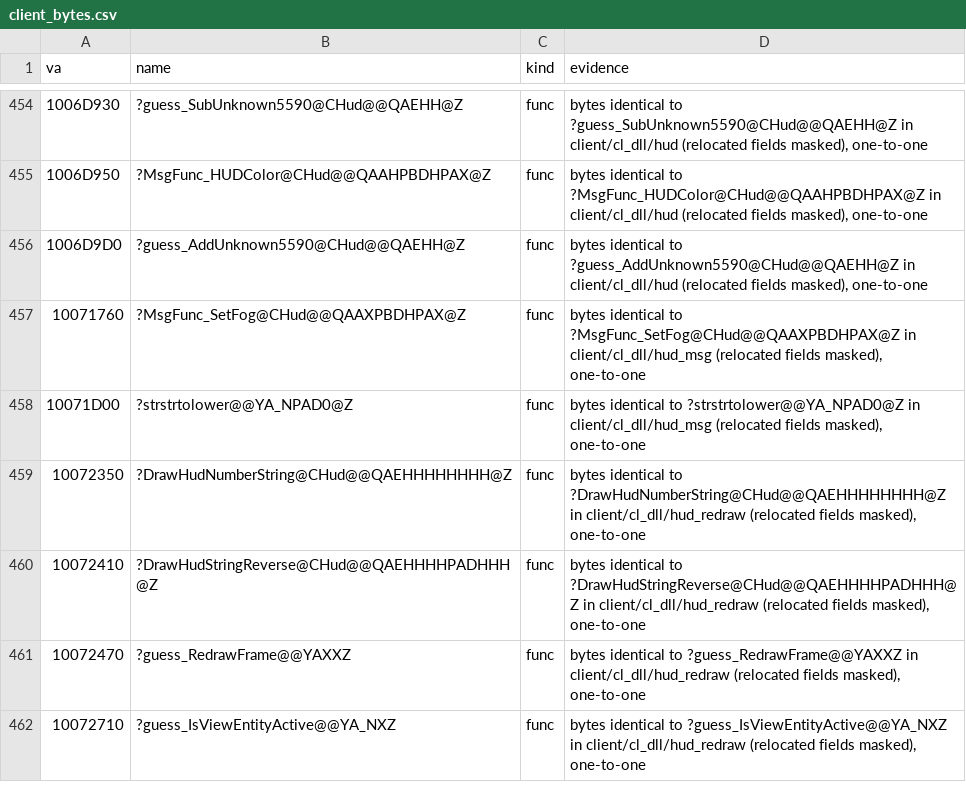
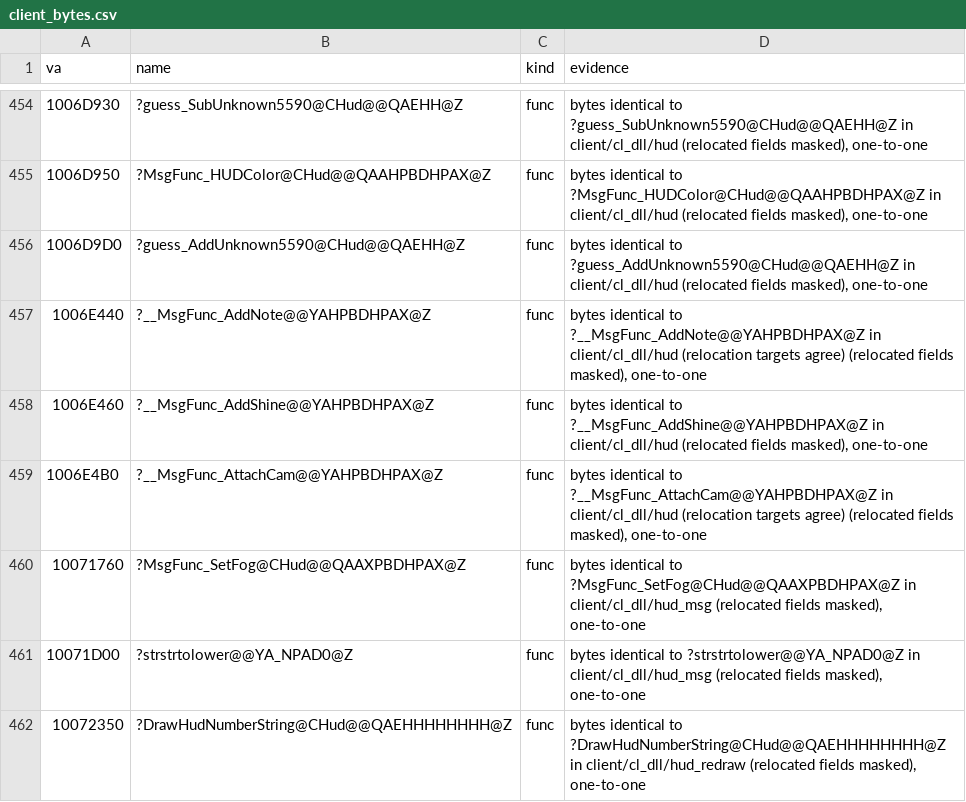
Before and after one commit to caixax/DeCoF, a CSV file: tools/symbols/client_bytes.csv, drawn as a sheet; only a part is shown, gaps mark what is left out; the shorter side is filled out with more unchanged rows.

```diff
--- a/tools/symbols/client_bytes.csv
+++ b/tools/symbols/client_bytes.csv
@@ -456,2 +456,5 @@ va,name,kind,evidence
 1006D9D0,?guess_AddUnknown5590@CHud@@QAEHH@Z,func,"bytes identical to ?guess_AddUnknown5590@CHud@@QAEHH@Z in client/cl_dll/hud (relocated fields masked), one-to-one"
+1006E440,?__MsgFunc_AddNote@@YAHPBDHPAX@Z,func,"bytes identical to ?__MsgFunc_AddNote@@YAHPBDHPAX@Z in client/cl_dll/hud (relocation targets agree) (relocated fields masked), one-to-one"
+1006E460,?__MsgFunc_AddShine@@YAHPBDHPAX@Z,func,"bytes identical to ?__MsgFunc_AddShine@@YAHPBDHPAX@Z in client/cl_dll/hud (relocated fields masked), one-to-one"
+1006E4B0,?__MsgFunc_AttachCam@@YAHPBDHPAX@Z,func,"bytes identical to ?__MsgFunc_AttachCam@@YAHPBDHPAX@Z in client/cl_dll/hud (relocation targets agree) (relocated fields masked), one-to-one"
 10071760,?MsgFunc_SetFog@CHud@@QAAXPBDHPAX@Z,func,"bytes identical to ?MsgFunc_SetFog@CHud@@QAAXPBDHPAX@Z in client/cl_dll/hud_msg (relocated fields masked), one-to-one"
```
Also changed, not shown: tools/symbols/client_datasizes.csv, tools/symbols/client_manual.csv, 11 other files.
